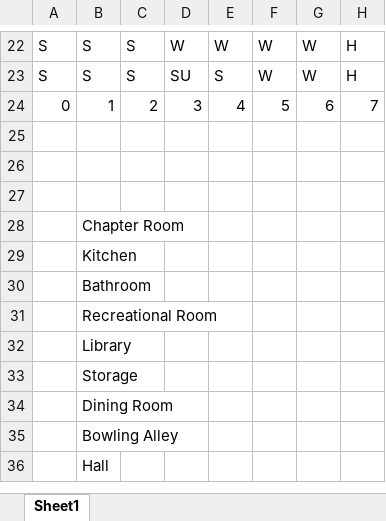
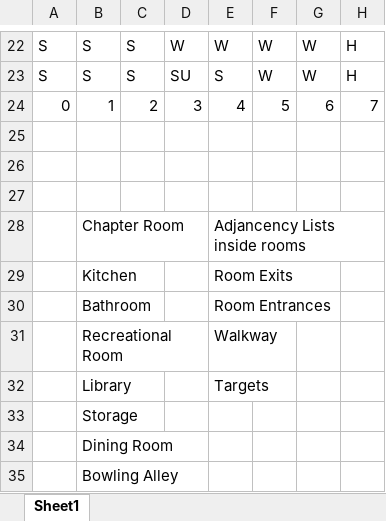
Before and after one commit to skistler5/Clue, an Excel workbook: ClueGame/ClueBoardLayout.xlsx, sheet Sheet1, drawn as a sheet; only a part is shown, gaps mark what is left out; the shorter side is filled out with more unchanged rows; values as stored, in another font and other column widths than the file's, no cell formats; the diff names each change by its address in the sheet, - before the commit and + after, or states it on an @@ line.

```diff
--- a/ClueGame/ClueBoardLayout.xlsx (sheet Sheet1)
+++ b/ClueGame/ClueBoardLayout.xlsx (sheet Sheet1)
-E28: (empty)
+E28: Adjancency Lists inside rooms
-E29: (empty)
+E29: Room Exits
-E30: (empty)
+E30: Room Entrances
-E31: (empty)
+E31: Walkway
-E32: (empty)
+E32: Targets
```
Also changed, not shown: cell formats, 4 other files.
